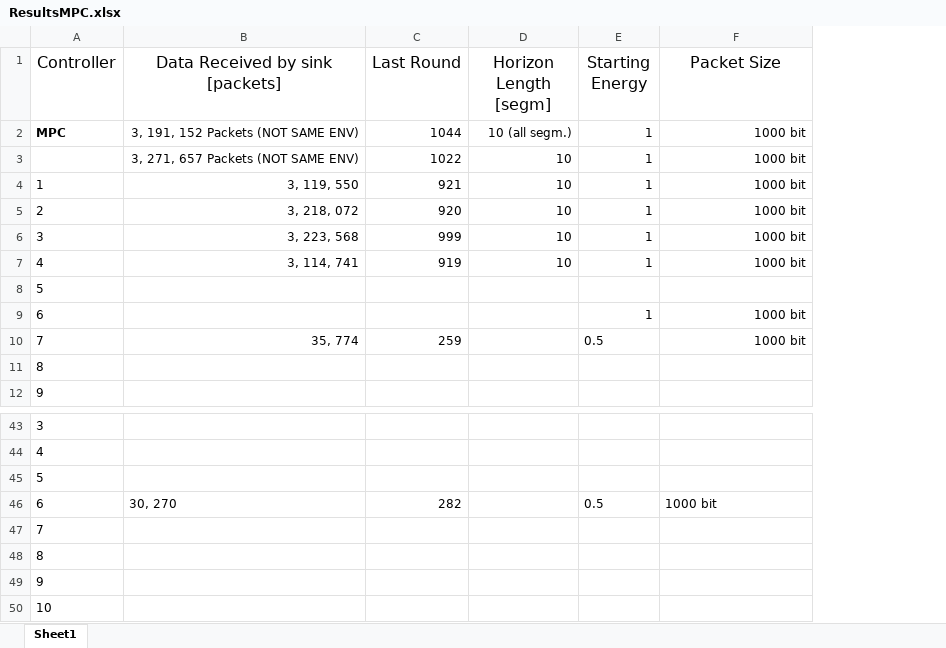
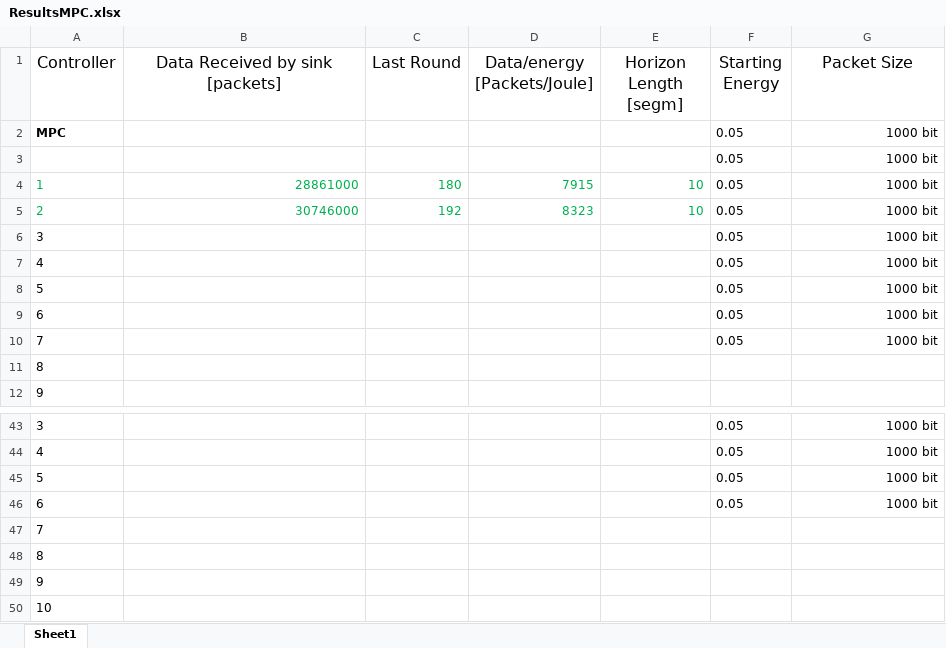
Before and after one commit to PaxelK/ThesisWorkCybercom, an Excel workbook: pyFiles/MPC/Results/ResultsMPC.xlsx, sheet Sheet1, drawn as a sheet; only a part is shown, gaps mark what is left out; values as stored, in another font and other column widths than the file's, no borders; removed rows and columns are numbered as before the commit, all else as after; the diff covers the shown part only; the diff names each change by its address in the sheet, - before the commit and + after, or states it on an @@ line.

```diff
--- a/pyFiles/MPC/Results/ResultsMPC.xlsx (sheet Sheet1)
+++ b/pyFiles/MPC/Results/ResultsMPC.xlsx (sheet Sheet1)
+column D (Data/energy [Packets/Joule]), rows 4-5: 7915 | 8323
-B2 (Data Received by sink [packets]): 3, 191, 152 Packets (NOT SAME ENV)
+B2 (Data Received by sink [packets]): (empty)
-C2 (Last Round): 1044
+C2 (Last Round): (empty)
-E2 (Horizon Length [segm]): 10 (all segm.)
+E2 (Horizon Length [segm]): (empty)
-F2 (Starting Energy): 1
+F2 (Starting Energy): 0.05
-row 3:  | 3, 271, 657 Packets (NOT SAME ENV) | 1022 | 10 | 1 | 1000 bit
+row 3:  |  |  |  |  | 0.05 | 1000 bit
-A4:C5 text colour: black
+A4:C5 text colour: #00B050
-B4 (Data Received by sink [packets]): 3, 119, 550
+B4 (Data Received by sink [packets]): 28861000
-C4 (Last Round): 921
+C4 (Last Round): 180
-E4:E5 text colour: black
+E4:E5 text colour: #00B050
-F4:F7 (Starting Energy): 1
+F4:F7 (Starting Energy): 0.05
-B5 (Data Received by sink [packets]): 3, 218, 072
+B5 (Data Received by sink [packets]): 30746000
-C5 (Last Round): 920
+C5 (Last Round): 192
-B6 (Data Received by sink [packets]): 3, 223, 568
+B6 (Data Received by sink [packets]): (empty)
-C6 (Last Round): 999
+C6 (Last Round): (empty)
-E6:E7 (Horizon Length [segm]): 10
+E6:E7 (Horizon Length [segm]): (empty)
-B7 (Data Received by sink [packets]): 3, 114, 741
+B7 (Data Received by sink [packets]): (empty)
-C7 (Last Round): 919
+C7 (Last Round): (empty)
-F8 (Starting Energy): (empty)
+F8 (Starting Energy): 0.05
-G8 (Packet Size): (empty)
+G8 (Packet Size): 1000 bit
-F9 (Starting Energy): 1
+F9 (Starting Energy): 0.05
-B10 (Data Received by sink [packets]): 35, 774
+B10 (Data Received by sink [packets]): (empty)
-C10 (Last Round): 259
+C10 (Last Round): (empty)
-F10 (Starting Energy): 0.5
+F10 (Starting Energy): 0.05
-F43:F45 (Starting Energy): (empty)
+F43:F45 (Starting Energy): 0.05
-G43:G45 (Packet Size): (empty)
+G43:G45 (Packet Size): 1000 bit
-B46 (Data Received by sink [packets]): 30, 270
+B46 (Data Received by sink [packets]): (empty)
-C46 (Last Round): 282
+C46 (Last Round): (empty)
-F46 (Starting Energy): 0.5
+F46 (Starting Energy): 0.05
-G46 alignment: left
+G46 alignment: right
```
Also changed, not shown: 5 added rows, 5 removed rows and 45 edited cells elsewhere in this sheet, 1 other file.
